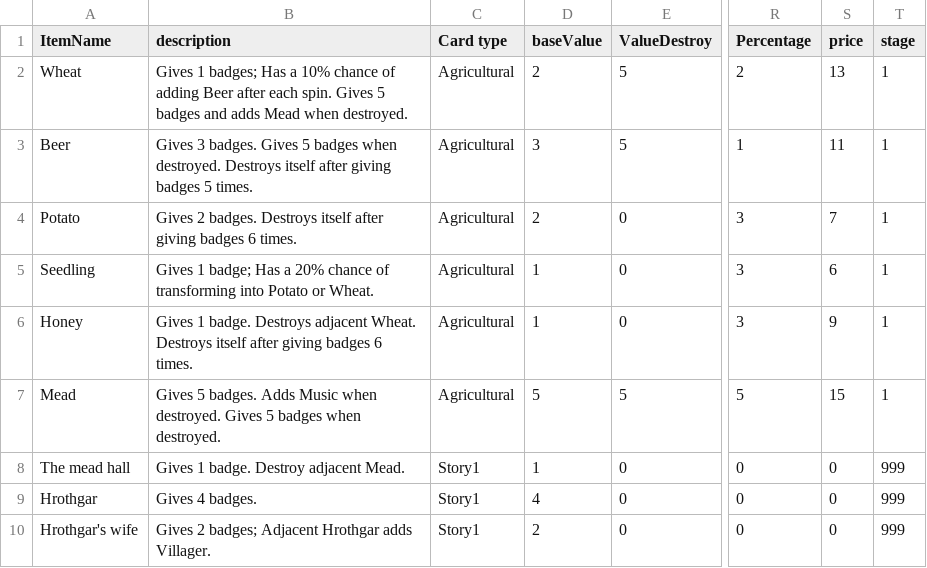
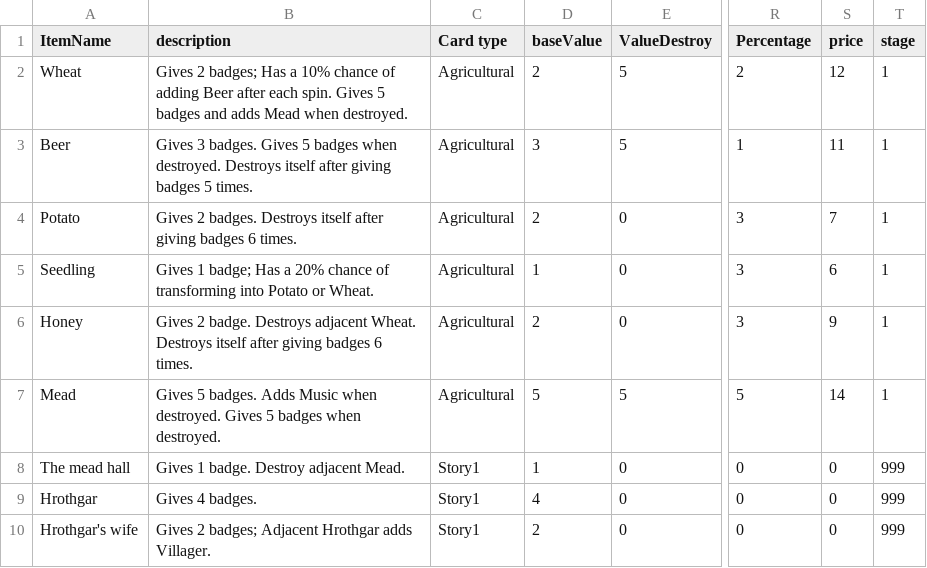
Before and after one commit to WuQingYi20/LuckyHero, a CSV file: Assets/Resources/ItemValueStory.csv, drawn as a sheet; only a part is shown, gaps mark what is left out; the diff covers the shown part only; the diff names each change by its address in the sheet, - before the commit and + after, or states it on an @@ line.

```diff
--- a/Assets/Resources/ItemValueStory.csv
+++ b/Assets/Resources/ItemValueStory.csv
-B2 (description): Gives 1 badges; Has…
+B2 (description): Gives 2 badges; Has…
-S2 (price): 13
+S2 (price): 12
-B6 (description): Gives 1 badge. Destroys…
+B6 (description): Gives 2 badge. Destroys…
-D6 (baseValue): 1
+D6 (baseValue): 2
-S7 (price): 15
+S7 (price): 14
```
Also changed, not shown: 10 edited cells elsewhere in this file, 4 other files.
